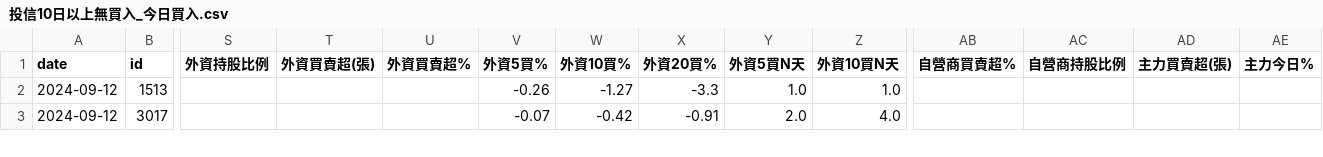
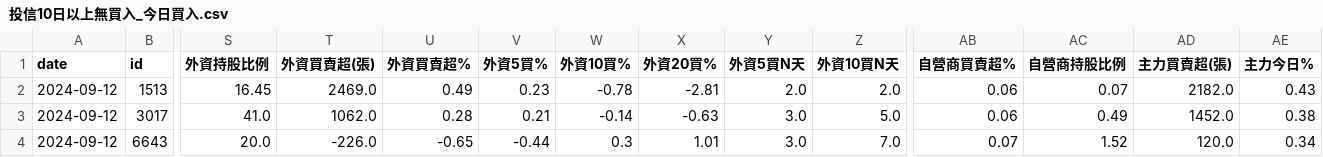
Before and after one commit to itony215/stock_data, a CSV file: data/投信10日以上無買入_今日買入.csv, drawn as a sheet; only a part is shown, gaps mark what is left out; rows hold the shown columns only; the diff covers the shown part only; the diff names each change by its address in the sheet, - before the commit and + after, or states it on an @@ line.

```diff
--- a/data/投信10日以上無買入_今日買入.csv
+++ b/data/投信10日以上無買入_今日買入.csv
-S2 (外資持股比例): (empty)
+S2 (外資持股比例): 16.45
-T2 (外資買賣超(張)): (empty)
+T2 (外資買賣超(張)): 2469.0
-U2 (外資買賣超%): (empty)
+U2 (外資買賣超%): 0.49
-V2 (外資5買%): -0.26
+V2 (外資5買%): 0.23
-W2 (外資10買%): -1.27
+W2 (外資10買%): -0.78
-X2 (外資20買%): -3.3
+X2 (外資20買%): -2.81
-Y2 (外資5買N天): 1.0
+Y2 (外資5買N天): 2.0
-Z2 (外資10買N天): 1.0
+Z2 (外資10買N天): 2.0
-AB2:AB3 (自營商買賣超%): (empty)
+AB2:AB3 (自營商買賣超%): 0.06
-AC2 (自營商持股比例): (empty)
+AC2 (自營商持股比例): 0.07
-AD2 (主力買賣超(張)): (empty)
+AD2 (主力買賣超(張)): 2182.0
-AE2 (主力今日%): (empty)
+AE2 (主力今日%): 0.43
-S3 (外資持股比例): (empty)
+S3 (外資持股比例): 41.0
-T3 (外資買賣超(張)): (empty)
+T3 (外資買賣超(張)): 1062.0
-U3 (外資買賣超%): (empty)
+U3 (外資買賣超%): 0.28
-V3 (外資5買%): -0.07
+V3 (外資5買%): 0.21
-W3 (外資10買%): -0.42
+W3 (外資10買%): -0.14
-X3 (外資20買%): -0.91
+X3 (外資20買%): -0.63
-Y3 (外資5買N天): 2.0
+Y3 (外資5買N天): 3.0
-Z3 (外資10買N天): 4.0
+Z3 (外資10買N天): 5.0
-AC3 (自營商持股比例): (empty)
+AC3 (自營商持股比例): 0.49
-AD3 (主力買賣超(張)): (empty)
+AD3 (主力買賣超(張)): 1452.0
-AE3 (主力今日%): (empty)
+AE3 (主力今日%): 0.38
+row 4: 2024-09-12 | 6643 | 20.0 | -226.0 | -0.65 | -0.44 | 0.3 | 1.01 | 3.0 | 7.0 | 0.07 | 1.52 | 120.0 | 0.34
```
Also changed, not shown: 1 added row and 34 edited cells elsewhere in this file, data/殺兩天長黑.csv, data/空方標的(回彈2天沒量均線糾結).csv, 14 other files.
